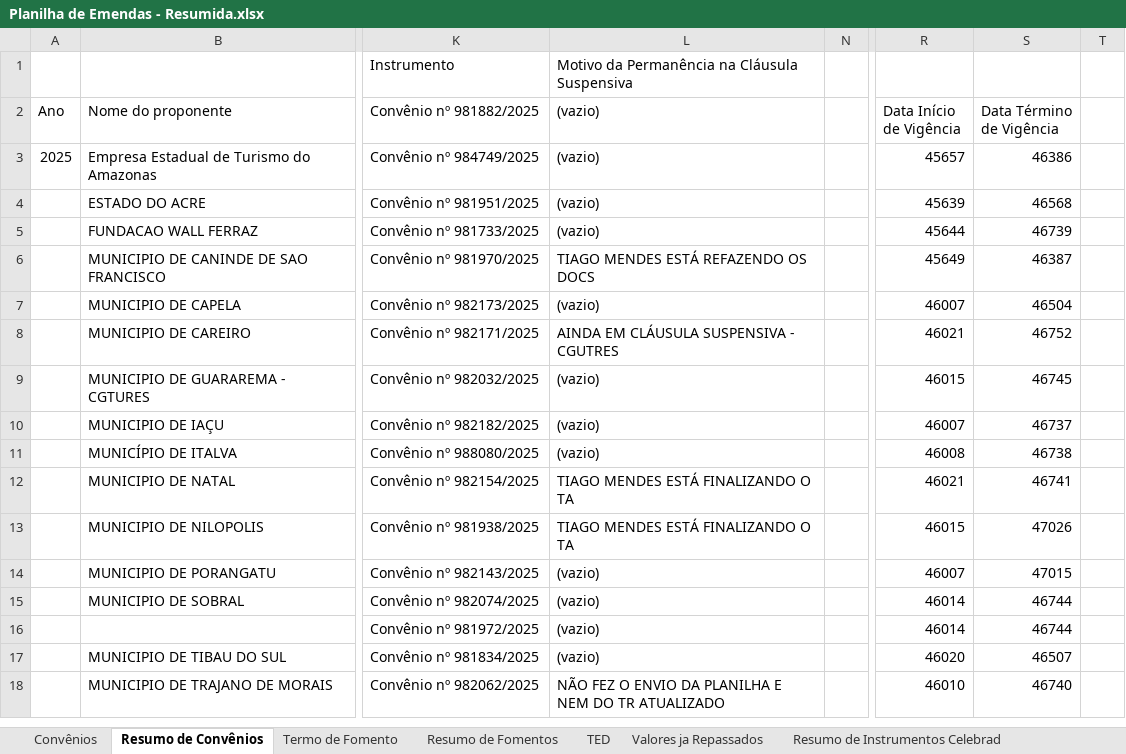
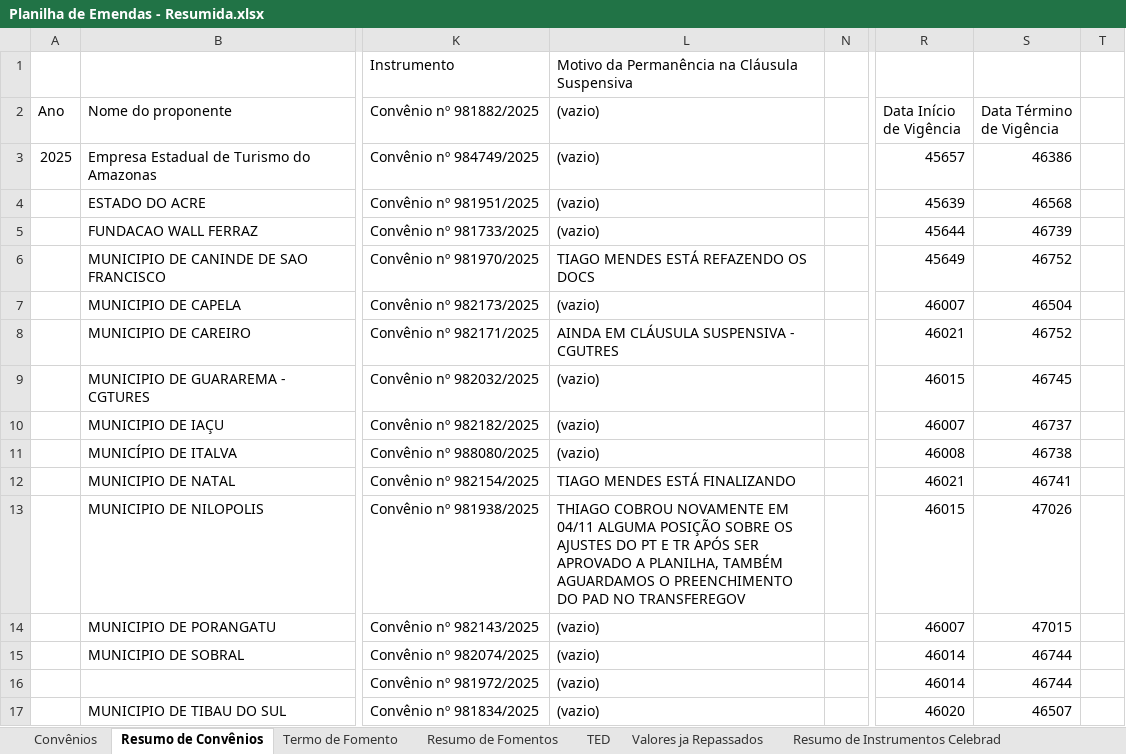
Before and after one commit to ronaldysantoss10-jpg/painel-mtur, an Excel workbook: Planilha de Emendas - Resumida.xlsx, sheet Resumo de Convênios, drawn as a sheet; only a part is shown, gaps mark what is left out; the shorter side is filled out with more unchanged rows; values as stored, in another font and other column widths than the file's, no borders; conditional formats not drawn; the diff names each change by its address in the sheet, - before the commit and + after, or states it on an @@ line.

```diff
--- a/Planilha de Emendas - Resumida.xlsx (sheet Resumo de Convênios)
+++ b/Planilha de Emendas - Resumida.xlsx (sheet Resumo de Convênios)
-S6 (Data Término de Vigência): 46387
+S6 (Data Término de Vigência): 46752
-L12 ((vazio)): TIAGO MENDES ESTÁ FINALIZANDO O TA
+L12 ((vazio)): TIAGO MENDES ESTÁ FINALIZANDO
-L13 ((vazio)): TIAGO MENDES ESTÁ FINALIZANDO O TA
+L13 ((vazio)): THIAGO COBROU NOVAMENTE EM 04/11 ALGUMA POSIÇÃO SOBRE OS AJUSTES DO PT E TR APÓS SER APROVADO A PLANILHA, TAMBÉM AGUARDAMOS O PREENCHIMENTO DO PAD NO TRANSFEREGOV
```
Also changed, not shown: sheet Convênios, sheet Termo de Fomento, sheet Resumo de Fomentos.
